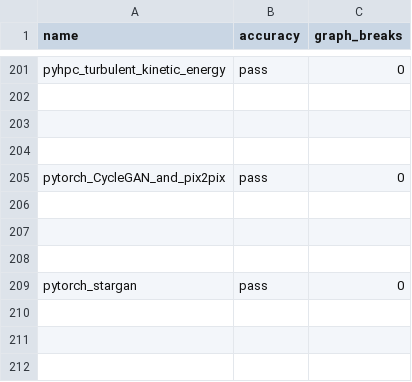
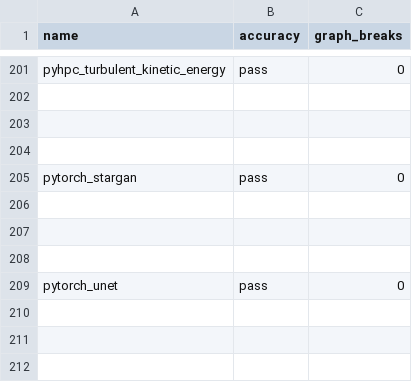
Before and after one commit to HYGON-AI/pytorch-das, a CSV file: benchmarks/dynamo/ci_expected_accuracy/aot_eager_torchbench_inference.csv, drawn as a sheet; only a part is shown, gaps mark what is left out; the shorter side is filled out with more unchanged rows.

```diff
--- a/benchmarks/dynamo/ci_expected_accuracy/aot_eager_torchbench_inference.csv
+++ b/benchmarks/dynamo/ci_expected_accuracy/aot_eager_torchbench_inference.csv
@@ -204,6 +204,2 @@ pyhpc_turbulent_kinetic_energy,pass,0
 
-pytorch_CycleGAN_and_pix2pix,pass,0
-
-
-
 pytorch_stargan,pass,0
```
Also changed, not shown: benchmarks/dynamo/ci_expected_accuracy/aot_eager_torchbench_training.csv, benchmarks/dynamo/ci_expected_accuracy/aot_inductor_torchbench_inference.csv, 29 other files.
